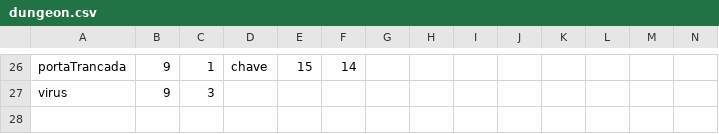
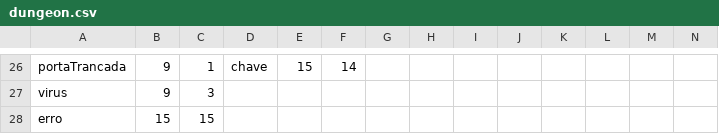
Before and after one commit to Jonhyog/SoftwareDungeon, a CSV file: src/res/dungeons/dungeon.csv, drawn as a sheet; only a part is shown, gaps mark what is left out; rows hold the shown columns only; the diff names each change by its address in the sheet, - before the commit and + after, or states it on an @@ line.

```diff
--- a/src/res/dungeons/dungeon.csv
+++ b/src/res/dungeons/dungeon.csv
+row 28: erro | 15 | 15
```
Also changed, not shown: 14 other files.
